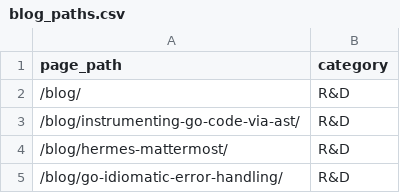
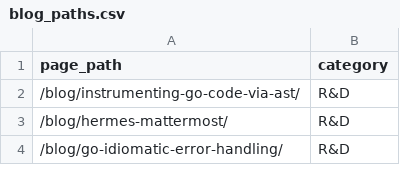
Before and after one commit to mattermost/mattermost-data-warehouse, a CSV file: transform/snowflake-dbt/data/blog_paths.csv, drawn as a sheet; only a part is shown; the diff names each change by its address in the sheet, - before the commit and + after, or states it on an @@ line.

Commit message:
oops fixy

```diff
--- a/transform/snowflake-dbt/data/blog_paths.csv
+++ b/transform/snowflake-dbt/data/blog_paths.csv
-row 2: /blog/ | R&D
```
